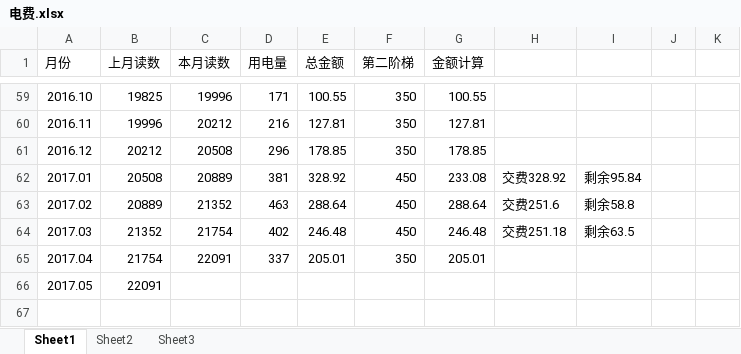
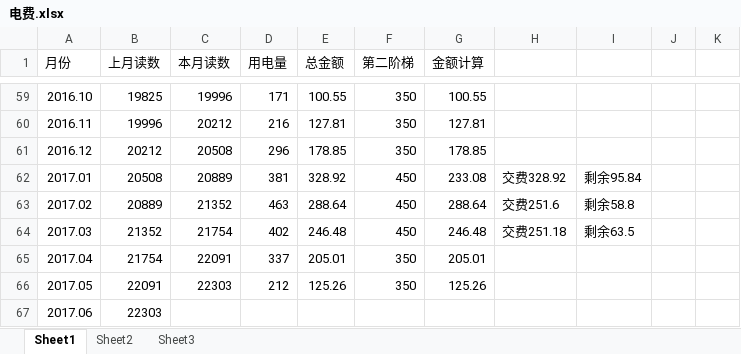
Before and after one commit to cnmud/832588m1pwG22w5t74PT0odv657C7m, an Excel workbook: 我的家/电费.xlsx, sheet Sheet1, drawn as a sheet; only a part is shown, gaps mark what is left out; values as stored, in another font and other column widths than the file's, no borders; the diff names each change by its address in the sheet, - before the commit and + after, or states it on an @@ line.

```diff
--- a/我的家/电费.xlsx (sheet Sheet1)
+++ b/我的家/电费.xlsx (sheet Sheet1)
-C66 (本月读数): (empty)
+C66 (本月读数): 22303
-D66 (用电量): (empty)
+D66 (用电量): 212
-E66 (总金额): (empty)
+E66 (总金额): 125.26
-F66 (第二阶梯): (empty)
+F66 (第二阶梯): 350
-G66 (金额计算): (empty)
+G66 (金额计算): 125.26
+row 67: 2017.06 | 22303
```
Also changed, not shown: 我的家/招财宝.xlsx, 1 other file.
